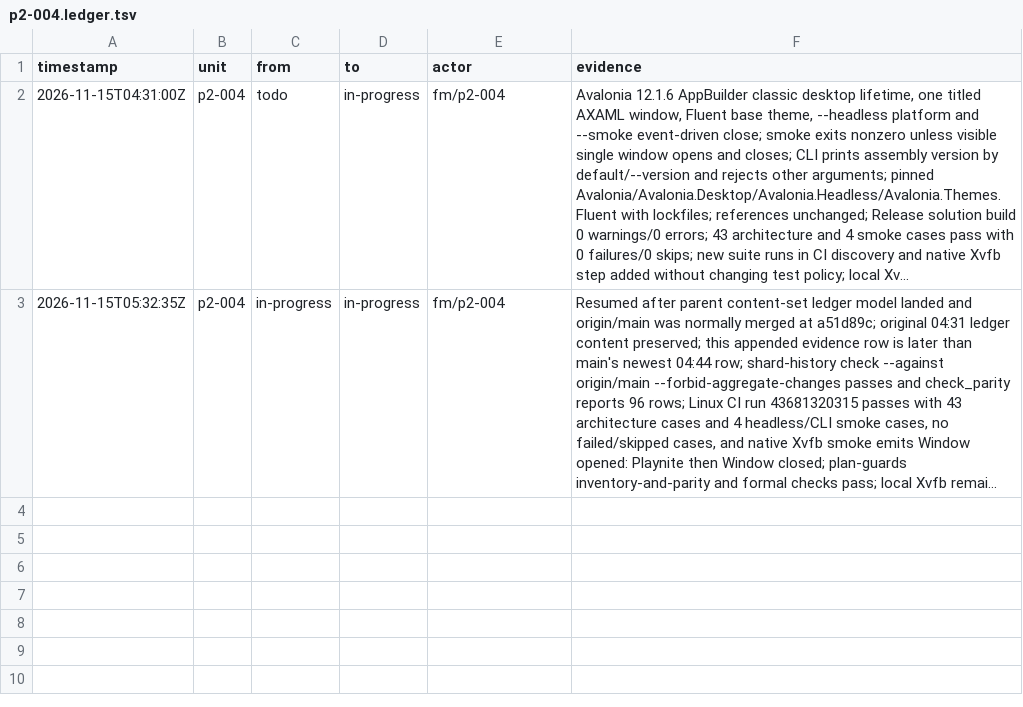
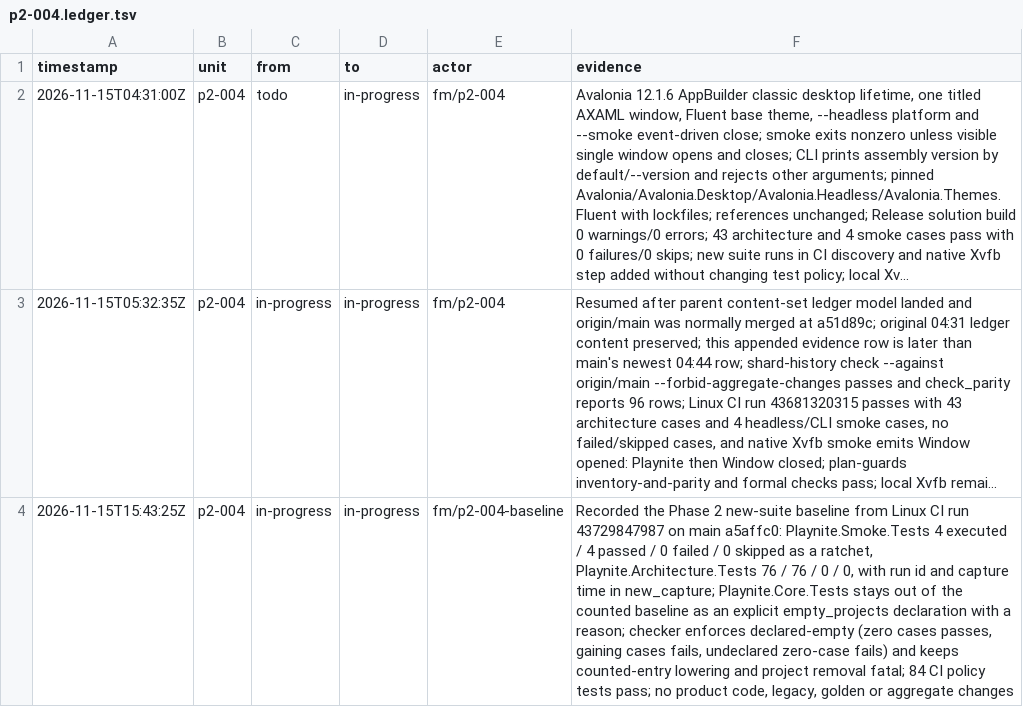
Before and after one commit to seanburkes/playnite-linux, a TSV file: docs/port/units/p2-004.ledger.tsv, drawn as a sheet; long unchanged cells end in …; the diff names each change by its address in the sheet, - before the commit and + after, or states it on an @@ line.

Commit message:
oracle-change(p2-004-baseline): ratchet the smoke suite with declared-empty projects
Record Playnite.Smoke.Tests (4/4) and Playnite.Architecture.Tests (76/76)
from linux-ci run 43729847987 on main a5affc0, with run id and capture
time in new_capture.

Playnite.Core.Tests stays out of the counted baseline. It is declared in
empty_projects with a reason so the first-baseline rule cannot record a
zero floor, and the checker now enforces that declaration: a declared
empty project with zero cases passes, one that gains a case fails until
it is counted, and an undeclared zero-case project fails. Counted-entry
lowering and project removal remain fatal.

```diff
--- a/docs/port/units/p2-004.ledger.tsv
+++ b/docs/port/units/p2-004.ledger.tsv
+row 4: 2026-11-15T15:43:25Z | p2-004 | in-progress | in-progress | fm/p2-004-baseline | Recorded the Phase 2 new-suite baseline from Linux CI run 43729847987 on main a5affc0: Playnite.Smoke.Tests 4 executed / 4 passed / 0 failed / 0 skipped as a ratchet, Playnite.Architecture.Tests 76 / 76 / 0 / 0, with run id and capture time in new_capture; Playnite.Core.Tests stays out of the counted baseline as an explicit empty_projects declaration with a reason; checker enforces declared-empty (zero cases passes, gaining cases fails, undeclared zero-case fails) and keeps counted-entry lowering and project removal fatal; 84 CI policy tests pass; no product code, legacy, golden or aggregate changes
```
Also changed, not shown: 3 other files.
